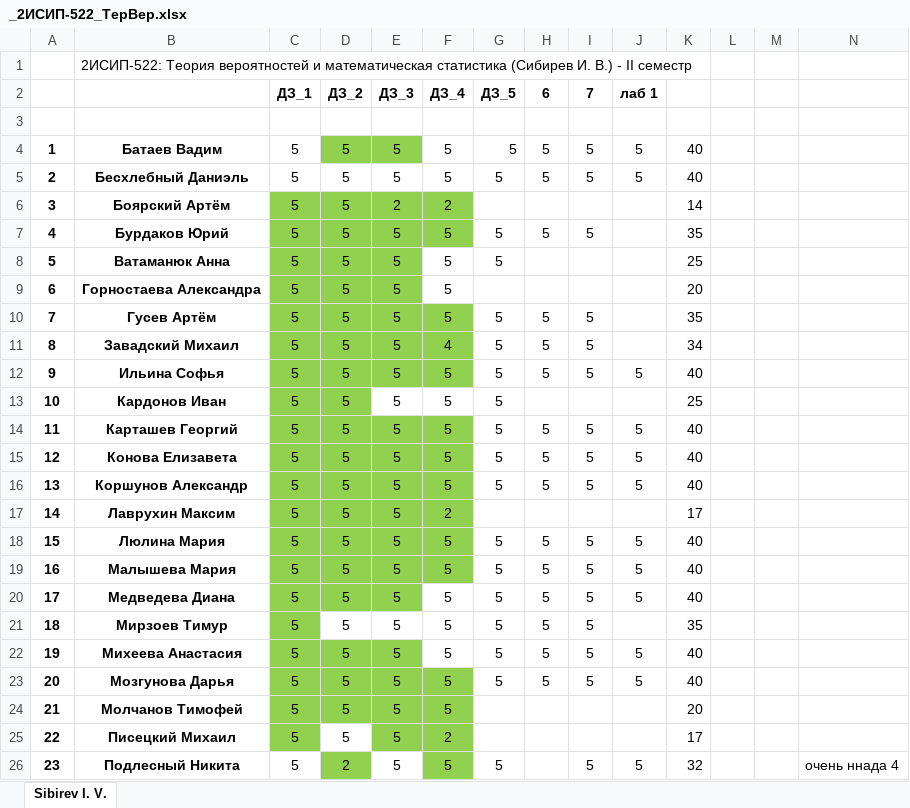
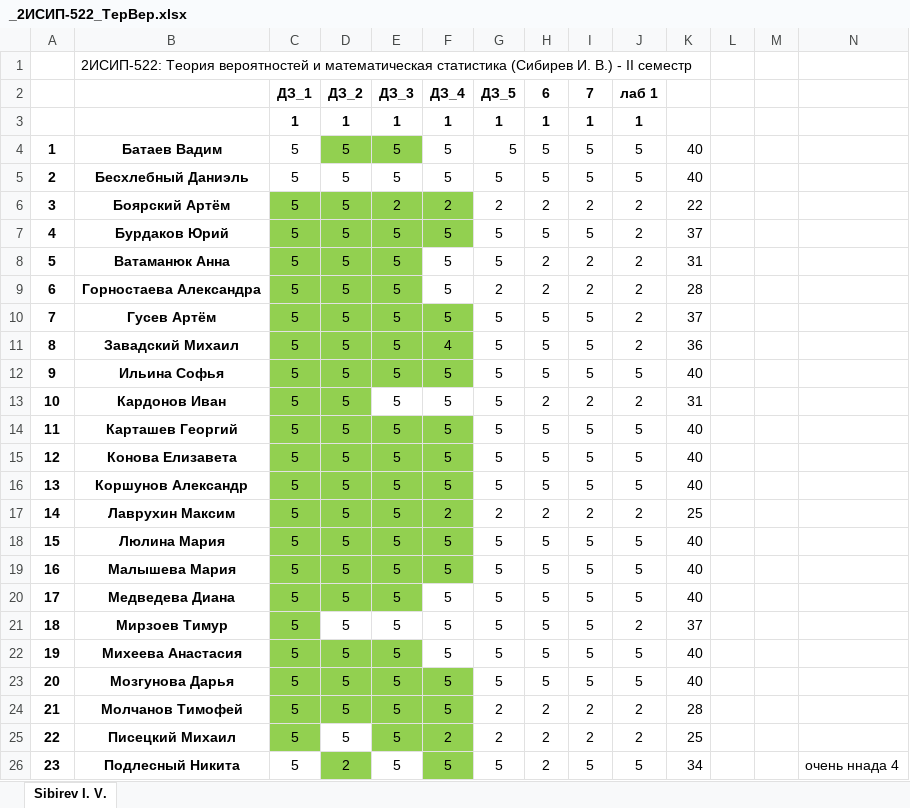
Before and after one commit to IvanSibirevV2/KipFin_Lab_2023-24_Git0, an Excel workbook: _2ИСИП-522_ТерВер.xlsx, sheet Sibirev I. V., drawn as a sheet; only a part is shown; values as stored, in another font and other column widths than the file's, no borders; conditional formats not drawn; the diff covers the shown part only; the diff names each change by its address in the sheet, - before the commit and + after, or states it on an @@ line.

```diff
--- a/_2ИСИП-522_ТерВер.xlsx (sheet Sibirev I. V.)
+++ b/_2ИСИП-522_ТерВер.xlsx (sheet Sibirev I. V.)
-row 3: (empty)
+row 3:  |  | 1 | 1 | 1 | 1 | 1 | 1 | 1 | 1
-G6 (ДЗ_5): (empty)
+G6 (ДЗ_5): 2
-H6 (6): (empty)
+H6 (6): 2
-I6 (7): (empty)
+I6 (7): 2
-J6:J11 (лаб 1): (empty)
+J6:J11 (лаб 1): 2
-K6: 14
+K6: 22
-K7: 35
+K7: 37
-H8:H9 (6): (empty)
+H8:H9 (6): 2
-I8:I9 (7): (empty)
+I8:I9 (7): 2
-K8: 25
+K8: 31
-G9 (ДЗ_5): (empty)
+G9 (ДЗ_5): 2
-K9: 20
+K9: 28
-K10: 35
+K10: 37
-K11: 34
+K11: 36
-H13 (6): (empty)
+H13 (6): 2
-I13 (7): (empty)
+I13 (7): 2
-J13 (лаб 1): (empty)
+J13 (лаб 1): 2
-K13: 25
+K13: 31
-G17 (ДЗ_5): (empty)
+G17 (ДЗ_5): 2
-H17 (6): (empty)
+H17 (6): 2
-I17 (7): (empty)
+I17 (7): 2
-J17 (лаб 1): (empty)
+J17 (лаб 1): 2
-K17: 17
+K17: 25
-J21 (лаб 1): (empty)
+J21 (лаб 1): 2
-K21: 35
+K21: 37
-G24:G25 (ДЗ_5): (empty)
+G24:G25 (ДЗ_5): 2
-H24:H26 (6): (empty)
+H24:H26 (6): 2
-I24:I25 (7): (empty)
+I24:I25 (7): 2
-J24:J25 (лаб 1): (empty)
+J24:J25 (лаб 1): 2
-K24: 20
+K24: 28
-K25: 17
+K25: 25
-K26: 32
+K26: 34
```
Also changed, not shown: 20 edited cells elsewhere in this sheet, 1 other file.
